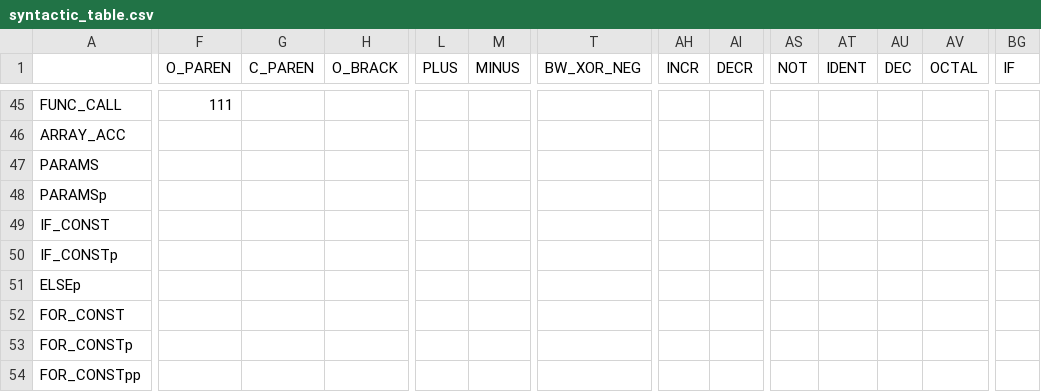
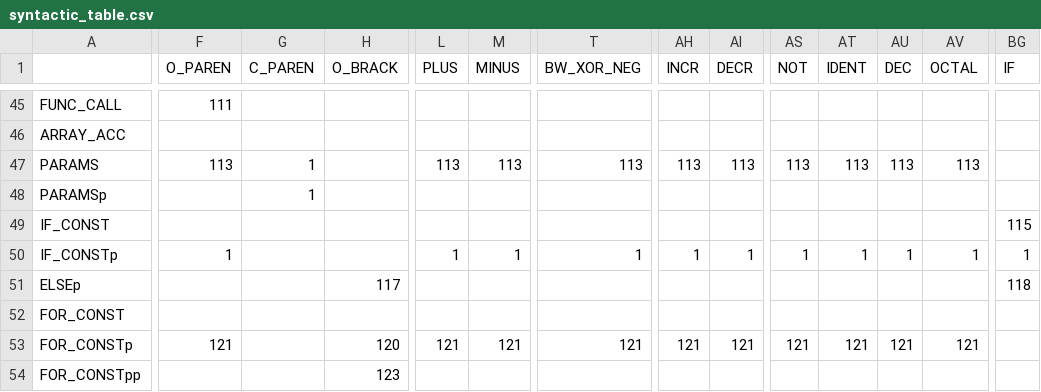
Before and after one commit to aculquicondor/AlGo_compiler, a CSV file: syntactic_table.csv, drawn as a sheet; only a part is shown, gaps mark what is left out; removed rows and columns are numbered as before the commit, all else as after; rows hold the shown columns only; the diff covers the shown part only; the diff names each change by its address in the sheet, - before the commit and + after, or states it on an @@ line.

```diff
--- a/syntactic_table.csv
+++ b/syntactic_table.csv
-F47 (O_PAREN): (empty)
+F47 (O_PAREN): 113
-G47:G48 (C_PAREN): (empty)
+G47:G48 (C_PAREN): 1
-L47 (PLUS): (empty)
+L47 (PLUS): 113
-M47 (MINUS): (empty)
+M47 (MINUS): 113
-T47 (BW_XOR_NEG): (empty)
+T47 (BW_XOR_NEG): 113
-AH47 (INCR): (empty)
+AH47 (INCR): 113
-AI47 (DECR): (empty)
+AI47 (DECR): 113
-AS47 (NOT): (empty)
+AS47 (NOT): 113
-AT47 (IDENT): (empty)
+AT47 (IDENT): 113
-AU47 (DEC): (empty)
+AU47 (DEC): 113
-AV47 (OCTAL): (empty)
+AV47 (OCTAL): 113
-BG49 (IF): (empty)
+BG49 (IF): 115
-row 50: IF_CONSTp
+row 50: IF_CONSTp | 1 |  |  | 1 | 1 | 1 | 1 | 1 | 1 | 1 | 1 | 1 | 1
-H51 (O_BRACK): (empty)
+H51 (O_BRACK): 117
-BG51 (IF): (empty)
+BG51 (IF): 118
-row 53: FOR_CONSTp
+row 53: FOR_CONSTp | 121 |  | 120 | 121 | 121 | 121 | 121 | 121 | 121 | 121 | 121 | 121
-H54 (O_BRACK): (empty)
+H54 (O_BRACK): 123
```
Also changed, not shown: 26 edited cells elsewhere in this file, productions.csv.
